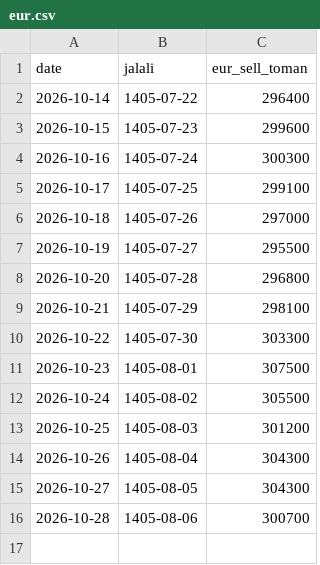
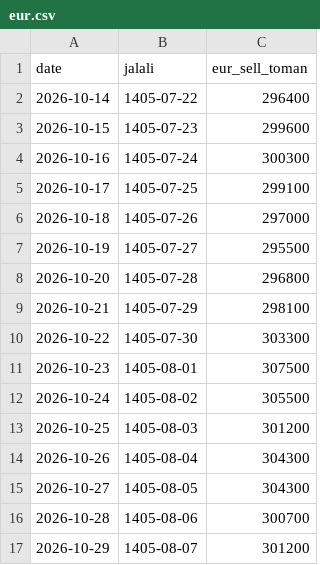
Before and after one commit to neshagostar-pardis/neshagostar-pardis.github.io, a CSV file: currency/data/eur.csv, drawn as a sheet; the diff names each change by its address in the sheet, - before the commit and + after, or states it on an @@ line.

```diff
--- a/currency/data/eur.csv
+++ b/currency/data/eur.csv
+row 17: 2026-10-29 | 1405-08-07 | 301200
```
Also changed, not shown: currency/data/usd.csv, 41 other files.
